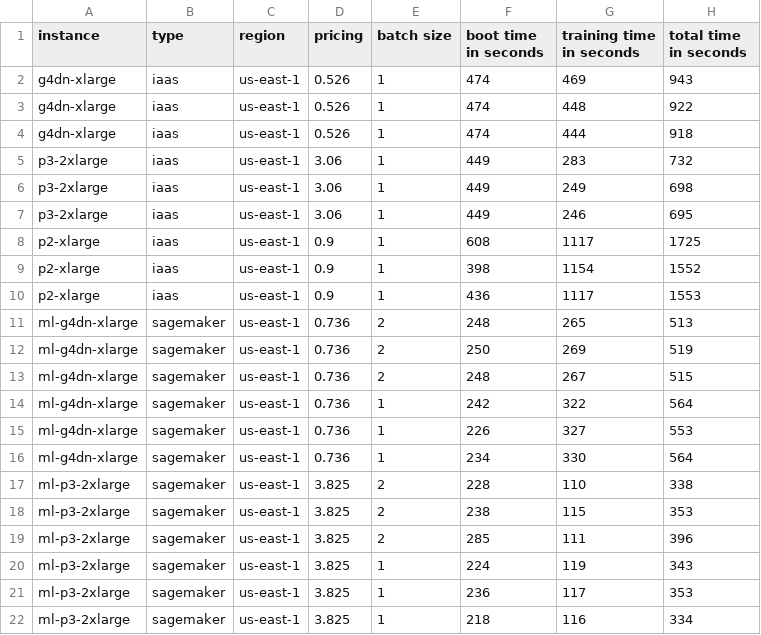
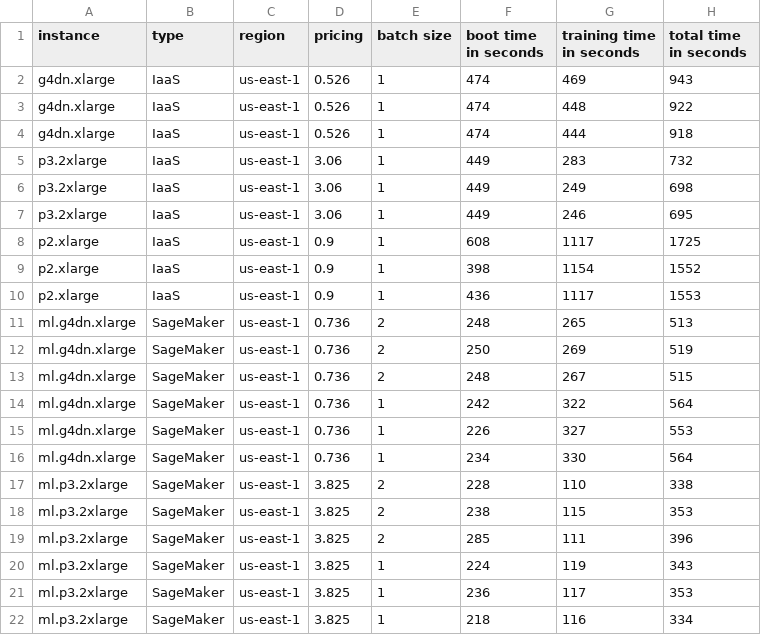
Before and after one commit to eborin/MONAI-DDP, a CSV file: logs/summary.csv, drawn as a sheet.

Commit message:
[plots] Small changes to the 'summary.csv' file

```diff
--- a/logs/summary.csv
+++ b/logs/summary.csv
@@ -1,22 +1,22 @@
 instance,type,region,pricing,batch size,boot time in seconds,training time in seconds,total time in seconds
-g4dn-xlarge,iaas,us-east-1,0.526,1,474,469,943
-g4dn-xlarge,iaas,us-east-1,0.526,1,474,448,922
-g4dn-xlarge,iaas,us-east-1,0.526,1,474,444,918
-p3-2xlarge,iaas,us-east-1,3.06,1,449,283,732
-p3-2xlarge,iaas,us-east-1,3.06,1,449,249,698
-p3-2xlarge,iaas,us-east-1,3.06,1,449,246,695
-p2-xlarge,iaas,us-east-1,0.9,1,608,1117,1725
-p2-xlarge,iaas,us-east-1,0.9,1,398,1154,1552
-p2-xlarge,iaas,us-east-1,0.9,1,436,1117,1553
-ml-g4dn-xlarge,sagemaker,us-east-1,0.736,2,248,265,513
-ml-g4dn-xlarge,sagemaker,us-east-1,0.736,2,250,269,519
-ml-g4dn-xlarge,sagemaker,us-east-1,0.736,2,248,267,515
-ml-g4dn-xlarge,sagemaker,us-east-1,0.736,1,242,322,564
-ml-g4dn-xlarge,sagemaker,us-east-1,0.736,1,226,327,553
-ml-g4dn-xlarge,sagemaker,us-east-1,0.736,1,234,330,564
-ml-p3-2xlarge,sagemaker,us-east-1,3.825,2,228,110,338
-ml-p3-2xlarge,sagemaker,us-east-1,3.825,2,238,115,353
-ml-p3-2xlarge,sagemaker,us-east-1,3.825,2,285,111,396
-ml-p3-2xlarge,sagemaker,us-east-1,3.825,1,224,119,343
-ml-p3-2xlarge,sagemaker,us-east-1,3.825,1,236,117,353
-ml-p3-2xlarge,sagemaker,us-east-1,3.825,1,218,116,334
+g4dn.xlarge,IaaS,us-east-1,0.526,1,474,469,943
+g4dn.xlarge,IaaS,us-east-1,0.526,1,474,448,922
+g4dn.xlarge,IaaS,us-east-1,0.526,1,474,444,918
+p3.2xlarge,IaaS,us-east-1,3.06,1,449,283,732
+p3.2xlarge,IaaS,us-east-1,3.06,1,449,249,698
+p3.2xlarge,IaaS,us-east-1,3.06,1,449,246,695
+p2.xlarge,IaaS,us-east-1,0.9,1,608,1117,1725
+p2.xlarge,IaaS,us-east-1,0.9,1,398,1154,1552
+p2.xlarge,IaaS,us-east-1,0.9,1,436,1117,1553
+ml.g4dn.xlarge,SageMaker,us-east-1,0.736,2,248,265,513
+ml.g4dn.xlarge,SageMaker,us-east-1,0.736,2,250,269,519
+ml.g4dn.xlarge,SageMaker,us-east-1,0.736,2,248,267,515
+ml.g4dn.xlarge,SageMaker,us-east-1,0.736,1,242,322,564
+ml.g4dn.xlarge,SageMaker,us-east-1,0.736,1,226,327,553
+ml.g4dn.xlarge,SageMaker,us-east-1,0.736,1,234,330,564
+ml.p3.2xlarge,SageMaker,us-east-1,3.825,2,228,110,338
+ml.p3.2xlarge,SageMaker,us-east-1,3.825,2,238,115,353
+ml.p3.2xlarge,SageMaker,us-east-1,3.825,2,285,111,396
+ml.p3.2xlarge,SageMaker,us-east-1,3.825,1,224,119,343
+ml.p3.2xlarge,SageMaker,us-east-1,3.825,1,236,117,353
+ml.p3.2xlarge,SageMaker,us-east-1,3.825,1,218,116,334
```
